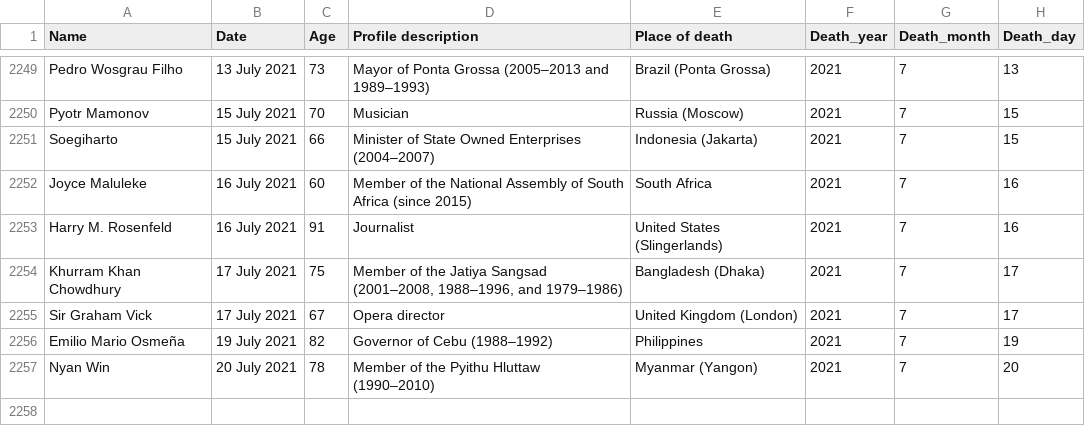
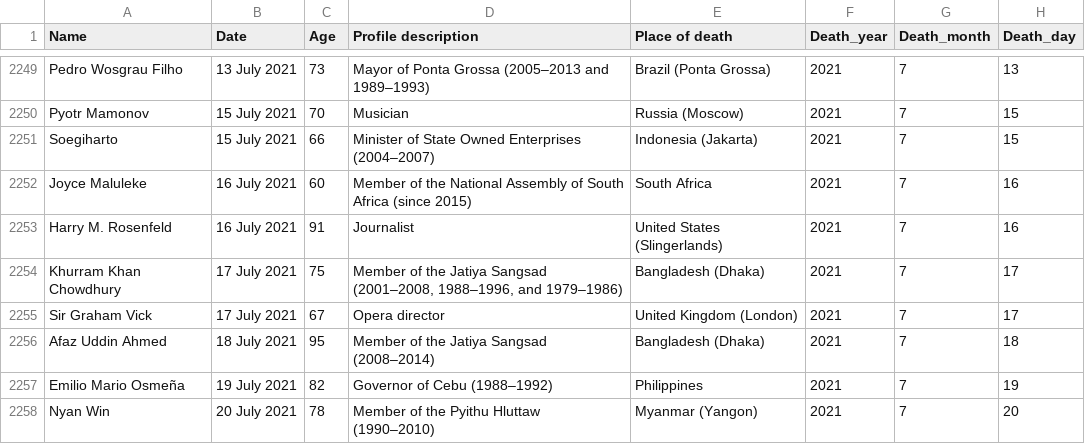
Before and after one commit to tunabellybella/wiki-scraper, a CSV file: covid_deaths.csv, drawn as a sheet; only a part is shown, gaps mark what is left out.

```diff
--- a/covid_deaths.csv
+++ b/covid_deaths.csv
@@ -2255,2 +2255,3 @@ Khurram Khan Chowdhury,17 July 2021,75,"Member of the Jatiya Sangsad (2001–200
 Sir Graham Vick,17 July 2021,67,Opera director,United Kingdom (London),2021,7,17
+Afaz Uddin Ahmed,18 July 2021,95,Member of the Jatiya Sangsad (2008–2014),Bangladesh (Dhaka),2021,7,18
 Emilio Mario Osmeña,19 July 2021,82,Governor of Cebu (1988–1992),Philippines,2021,7,19
```
